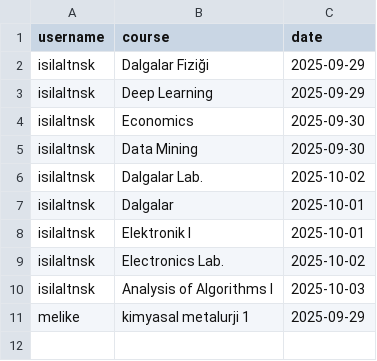
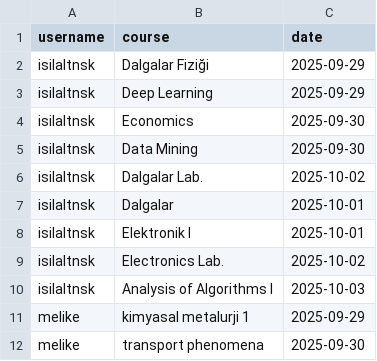
Before and after one commit to isilaltnsk/CourseAttendanceTracker, a CSV file: attendance.csv, drawn as a sheet; the diff names each change by its address in the sheet, - before the commit and + after, or states it on an @@ line.

Commit message:
Update attendance.csv

```diff
--- a/attendance.csv
+++ b/attendance.csv
+row 12: melike | transport phenomena | 2025-09-30
```
